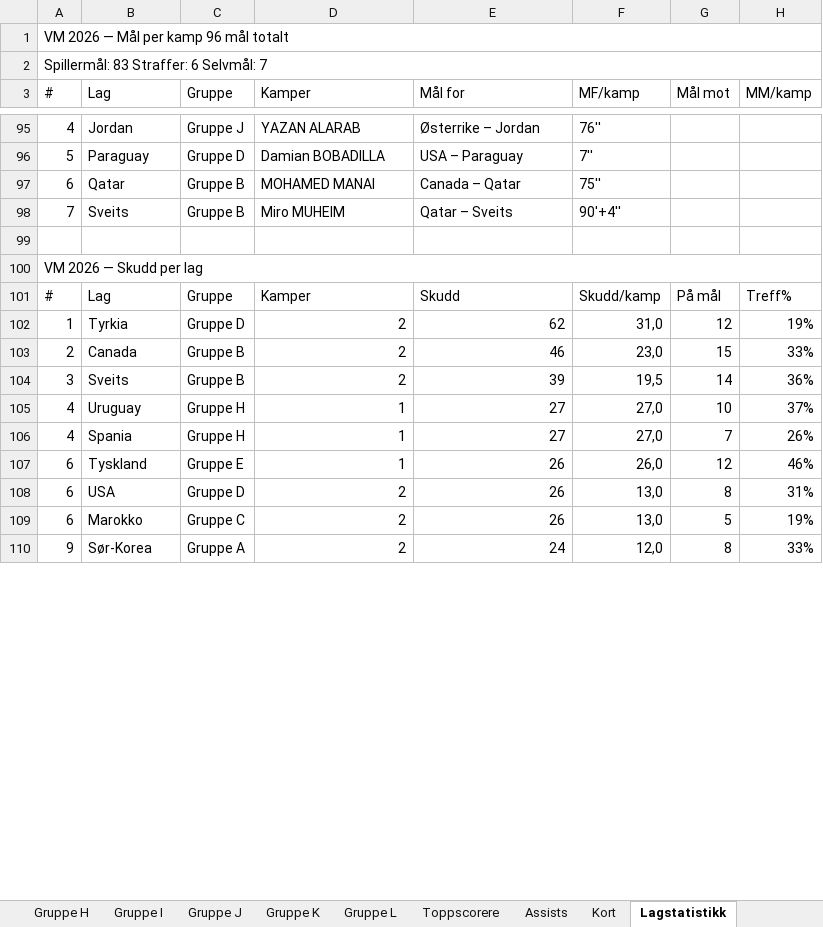
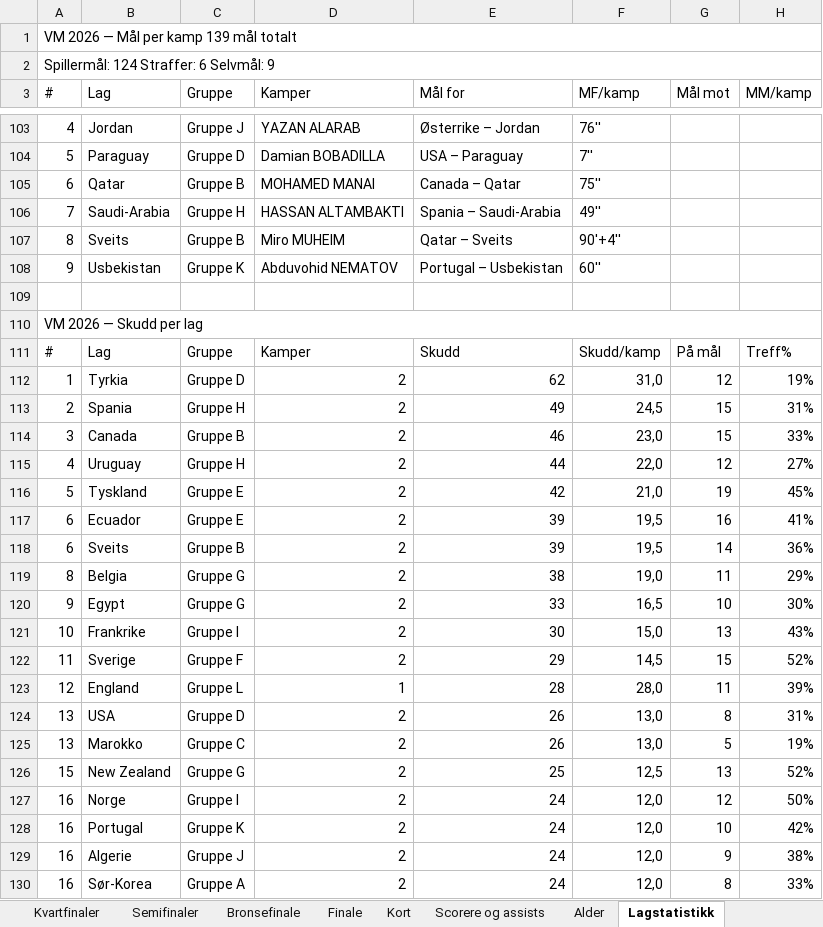
Before and after one commit to cathrinei/vm2026-statistikk, an Excel workbook: VM2026_avansert_gruppetabeller_og_sluttspill.xlsx, sheet Lagstatistikk, drawn as a sheet; only a part is shown, gaps mark what is left out; values as stored, in another font and other column widths than the file's, no cell formats; removed rows and columns are numbered as before the commit, all else as after; the diff covers the shown part only; the diff names each change by its address in the sheet, - before the commit and + after, or states it on an @@ line.

```diff
--- a/VM2026_avansert_gruppetabeller_og_sluttspill.xlsx (sheet Lagstatistikk)
+++ b/VM2026_avansert_gruppetabeller_og_sluttspill.xlsx (sheet Lagstatistikk)
+sheet tab: Kvartfinaler
+sheet tab: Semifinaler
+sheet tab: Bronsefinale
+sheet tab: Finale
-A1 (#): VM 2026 — Mål per kamp 96 mål totalt
+A1 (#): VM 2026 — Mål per kamp 139 mål totalt
-A2 (#): Spillermål: 83 Straffer: 6 Selvmål: 7
+A2 (#): Spillermål: 124 Straffer: 6 Selvmål: 9
+row 106: 7 | Saudi-Arabia | Gruppe H | HASSAN ALTAMBAKTI | Spania – Saudi-Arabia | 49''
-A107 (#): 7
+A107 (#): 8
+row 108: 9 | Usbekistan | Gruppe K | Abduvohid NEMATOV | Portugal – Usbekistan | 60''
+row 113: 2 | Spania | Gruppe H | 2 | 49 | 24,5 | 15 | 31%
-A114 (#): 2
+A114 (#): 3
+row 115: 4 | Uruguay | Gruppe H | 2 | 44 | 22,0 | 12 | 27%
+row 116: 5 | Tyskland | Gruppe E | 2 | 42 | 21,0 | 19 | 45%
+row 117: 6 | Ecuador | Gruppe E | 2 | 39 | 19,5 | 16 | 41%
-A118 (#): 3
+A118 (#): 6
-row 105: 4 | Uruguay | Gruppe H | 1 | 27 | 27,0 | 10 | 37%
-row 106: 4 | Spania | Gruppe H | 1 | 27 | 27,0 | 7 | 26%
-row 107: 6 | Tyskland | Gruppe E | 1 | 26 | 26,0 | 12 | 46%
+row 119: 8 | Belgia | Gruppe G | 2 | 38 | 19,0 | 11 | 29%
+row 120: 9 | Egypt | Gruppe G | 2 | 33 | 16,5 | 10 | 30%
+row 121: 10 | Frankrike | Gruppe I | 2 | 30 | 15,0 | 13 | 43%
+row 122: 11 | Sverige | Gruppe F | 2 | 29 | 14,5 | 15 | 52%
+row 123: 12 | England | Gruppe L | 1 | 28 | 28,0 | 11 | 39%
-A124:A125 (#): 6
+A124:A125 (#): 13
+row 126: 15 | New Zealand | Gruppe G | 2 | 25 | 12,5 | 13 | 52%
+row 127: 16 | Norge | Gruppe I | 2 | 24 | 12,0 | 12 | 50%
+row 128: 16 | Portugal | Gruppe K | 2 | 24 | 12,0 | 10 | 42%
+row 129: 16 | Algerie | Gruppe J | 2 | 24 | 12,0 | 9 | 38%
-A130 (#): 9
+A130 (#): 16
```
Also changed, not shown: 71 added rows, 73 removed rows and 169 edited cells elsewhere in this sheet, sheet Scorere og assists, sheet 16-delsfinale, sheet 8-delsfinale, sheet Gruppe H, sheet Gruppe J, sheet Ballbesittelse, 14 more sheets, other sheet tabs, cell formats, charts or pictures, 1 other file.
